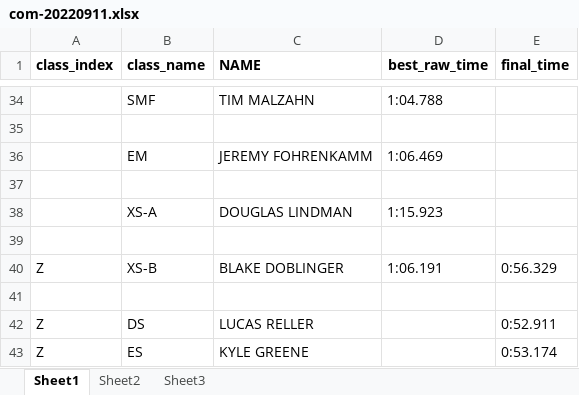
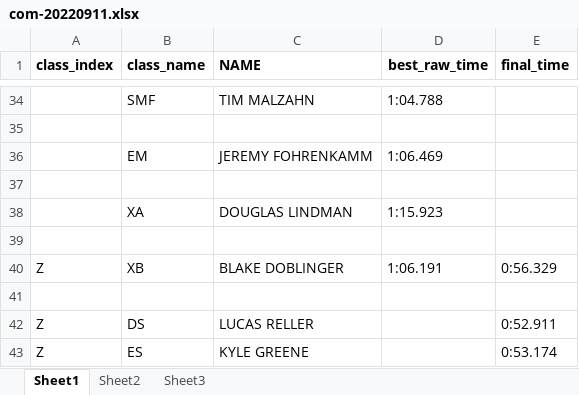
Before and after one commit to TempusShift/macresults, an Excel workbook: 2022/com-20220911.xlsx, sheet Sheet1, drawn as a sheet; only a part is shown, gaps mark what is left out; values as stored, in another font and other column widths than the file's, no borders; the diff names each change by its address in the sheet, - before the commit and + after, or states it on an @@ line.

```diff
--- a/2022/com-20220911.xlsx (sheet Sheet1)
+++ b/2022/com-20220911.xlsx (sheet Sheet1)
-B38 (class_name): XS-A
+B38 (class_name): XA
-B40 (class_name): XS-B
+B40 (class_name): XB
```
Also changed, not shown: 2022/cvscc-20220924.xlsx, 14 other files.
